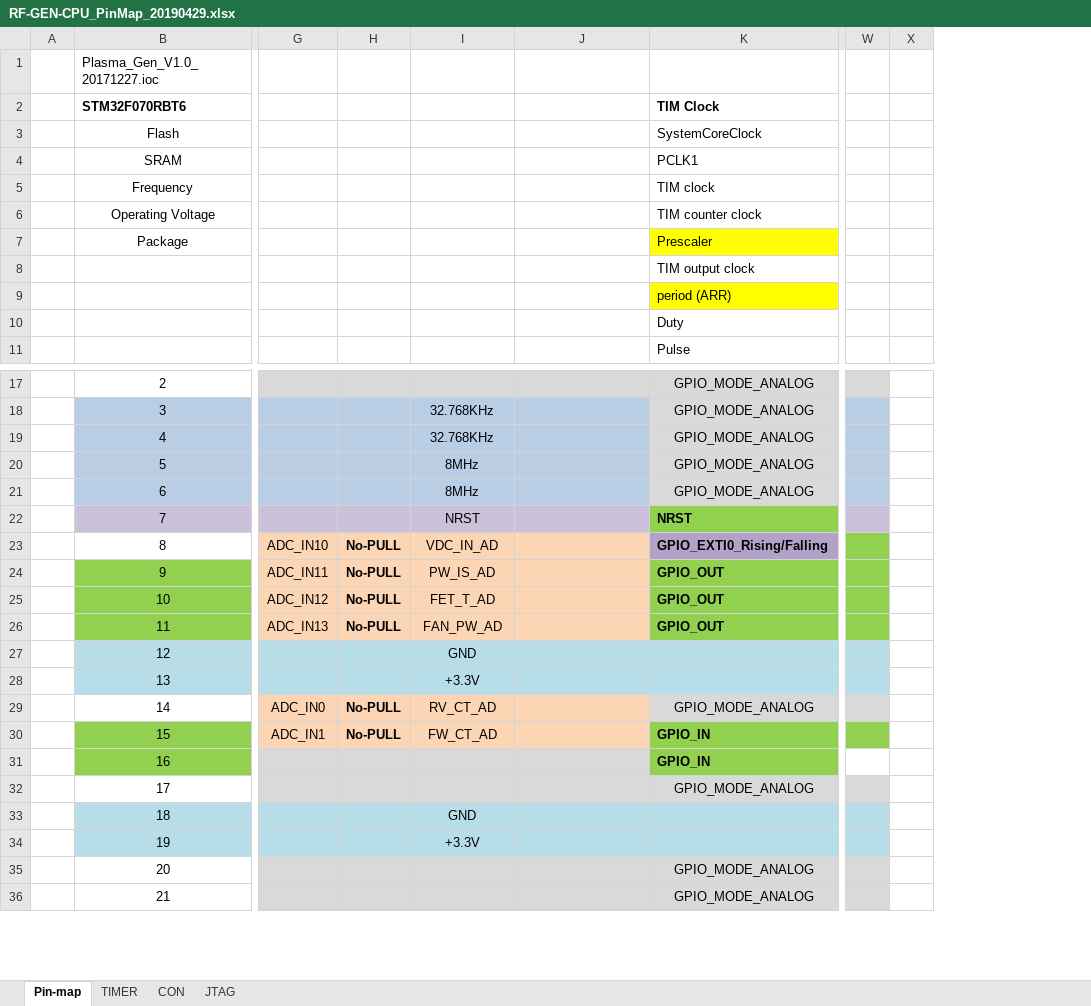
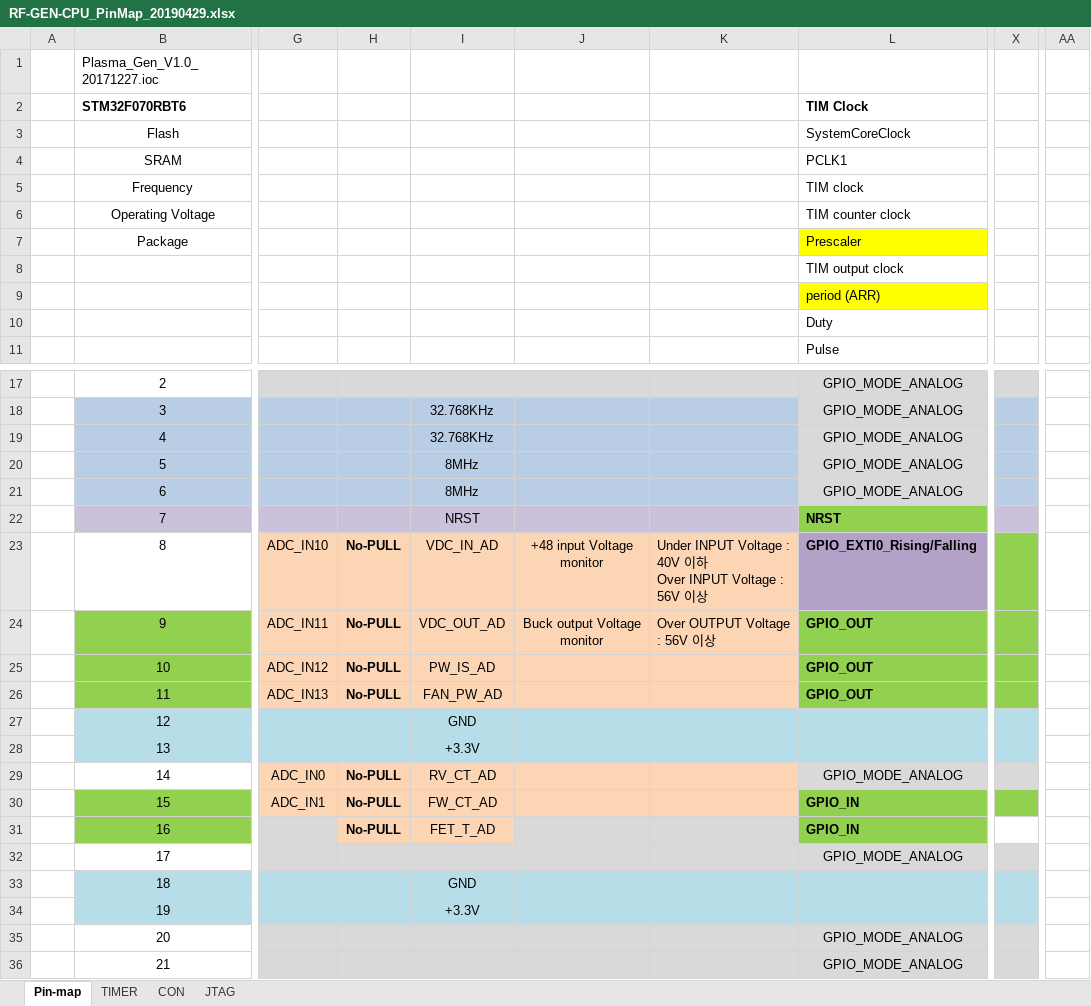
Before and after one commit to ArvidJoung/Plasma_RF_Generator, an Excel workbook: 1_Schematic/Build V1.0/RF-GEN-CPU_PinMap_20190429.xlsx, sheet Pin-map, drawn as a sheet; only a part is shown, gaps mark what is left out; values as stored, in another font and other column widths than the file's, no borders; charts and pictures not drawn; removed rows and columns are numbered as before the commit, all else as after; ↵ is a line break in a cell; the diff names each change by its address in the sheet, - before the commit and + after, or states it on an @@ line.

```diff
--- a/1_Schematic/Build V1.0/RF-GEN-CPU_PinMap_20190429.xlsx (sheet Pin-map)
+++ b/1_Schematic/Build V1.0/RF-GEN-CPU_PinMap_20190429.xlsx (sheet Pin-map)
+column K, rows 23-24: Under INPUT Voltage : 40V 이하 ↵ Over INPUT Voltage : 56V 이상 | Over OUTPUT Voltage : 56V 이상
-column X, empty
+column AA, empty
-J23: (empty)
+J23: +48 input Voltage monitor
-I24: PW_IS_AD
+I24: VDC_OUT_AD
-J24: (empty)
+J24: Buck output Voltage monitor
-I25: FET_T_AD
+I25: PW_IS_AD
-H31: (empty)
+H31: No-PULL
-H31:I31 fill: #D9D9D9
+H31:I31 fill: #FCD5B5
-I31: (empty)
+I31: FET_T_AD
```
Also changed, not shown: formulas that keep their value, charts or pictures, 0_Block Diagram/Plasma_Gen_Block Diagram_V2.0.xlsx, 1_Schematic/Build V1.0/RF Generator Review Data_20190808.xlsx, 2 other files.
